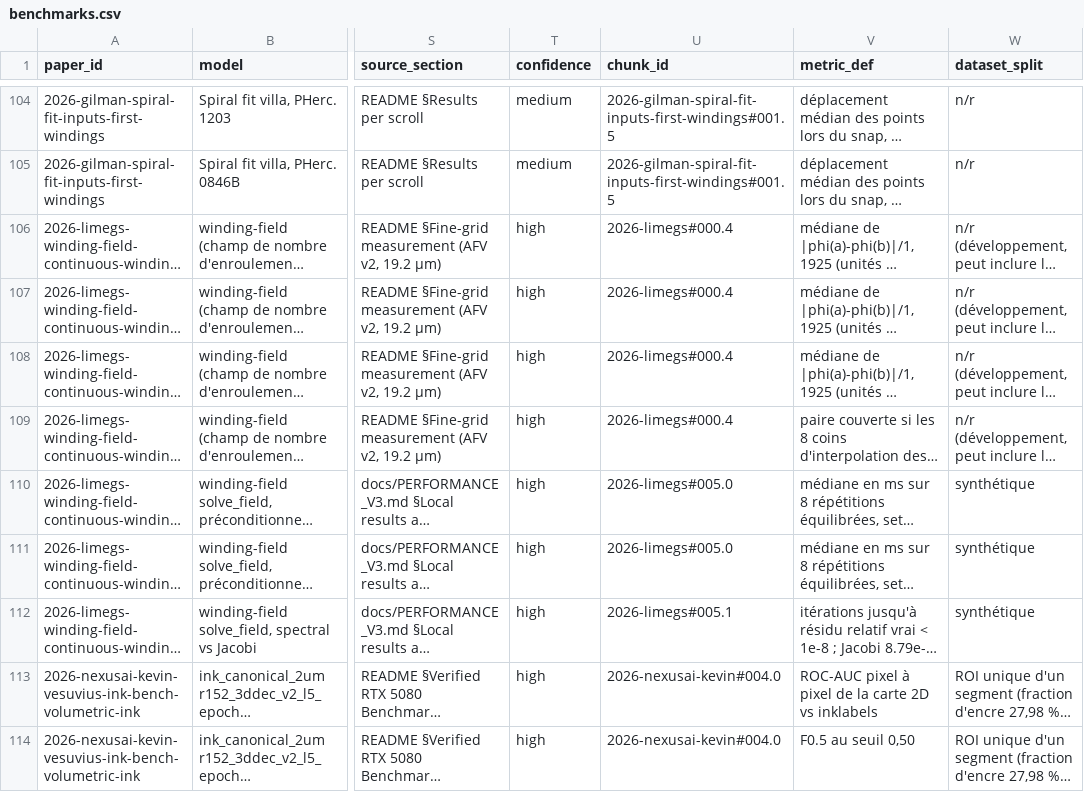
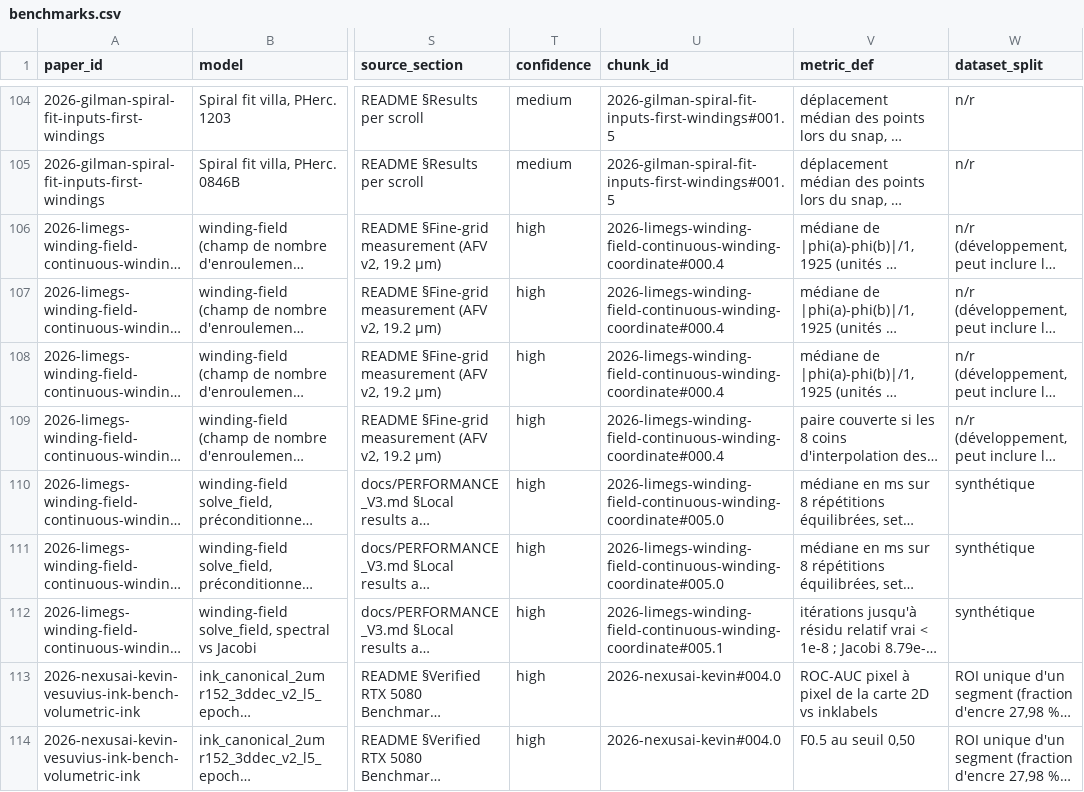
Before and after one commit to lrivals/PaperDatabase, a CSV file: bases/elder-scrolls/benchmarks.csv, drawn as a sheet; only a part is shown, gaps mark what is left out; long unchanged cells end in …; the diff names each change by its address in the sheet, - before the commit and + after, or states it on an @@ line.

```diff
--- a/bases/elder-scrolls/benchmarks.csv
+++ b/bases/elder-scrolls/benchmarks.csv
-U106:U109 (chunk_id): 2026-limegs#000.4
+U106:U109 (chunk_id): 2026-limegs-winding-field-continuous-winding-coordinate#000.4
-U110:U111 (chunk_id): 2026-limegs#005.0
+U110:U111 (chunk_id): 2026-limegs-winding-field-continuous-winding-coordinate#005.0
-U112 (chunk_id): 2026-limegs#005.1
+U112 (chunk_id): 2026-limegs-winding-field-continuous-winding-coordinate#005.1
```
Also changed, not shown: 8 other files.
